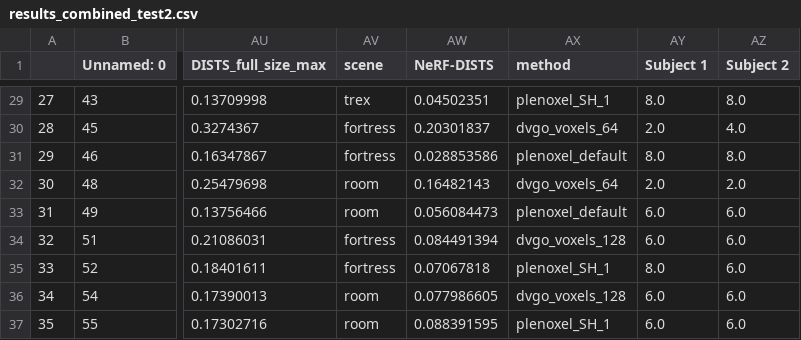
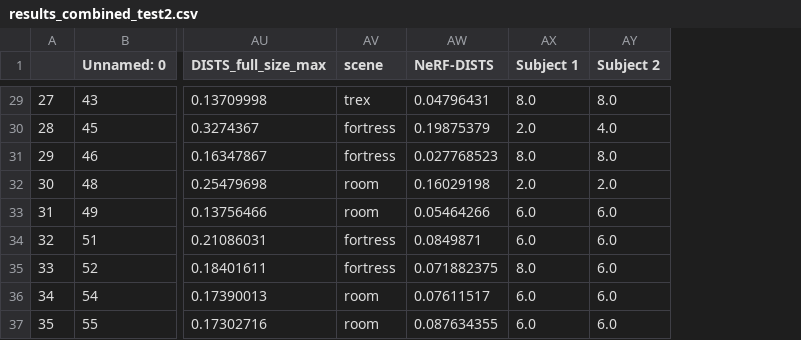
Before and after one commit to kobejean/nerf-qa, a CSV file: results_combined_test2.csv, drawn as a sheet; only a part is shown, gaps mark what is left out; the diff covers the shown part only; the diff names each change by its address in the sheet, - before the commit and + after, or states it on an @@ line.

```diff
--- a/results_combined_test2.csv
+++ b/results_combined_test2.csv
-column AX (method), rows 29-37: plenoxel_SH_1 | dvgo_voxels_64 | plenoxel_default | dvgo_voxels_64 | plenoxel_default | dvgo_voxels_128 | plenoxel_SH_1 | dvgo_voxels_128 | plenoxel_SH_1
-AW29 (NeRF-DISTS): 0.04502351
+AW29 (NeRF-DISTS): 0.04796431
-AW30 (NeRF-DISTS): 0.20301837
+AW30 (NeRF-DISTS): 0.19875379
-AW31 (NeRF-DISTS): 0.028853586
+AW31 (NeRF-DISTS): 0.027768523
-AW32 (NeRF-DISTS): 0.16482143
+AW32 (NeRF-DISTS): 0.16029198
-AW33 (NeRF-DISTS): 0.056084473
+AW33 (NeRF-DISTS): 0.05464266
-AW34 (NeRF-DISTS): 0.084491394
+AW34 (NeRF-DISTS): 0.0849871
-AW35 (NeRF-DISTS): 0.07067818
+AW35 (NeRF-DISTS): 0.071882375
-AW36 (NeRF-DISTS): 0.077986605
+AW36 (NeRF-DISTS): 0.07611517
-AW37 (NeRF-DISTS): 0.088391595
+AW37 (NeRF-DISTS): 0.087634355
```
Also changed, not shown: 27 edited cells elsewhere in this file, results_test2_pw_sf.csv, 13 other files.
